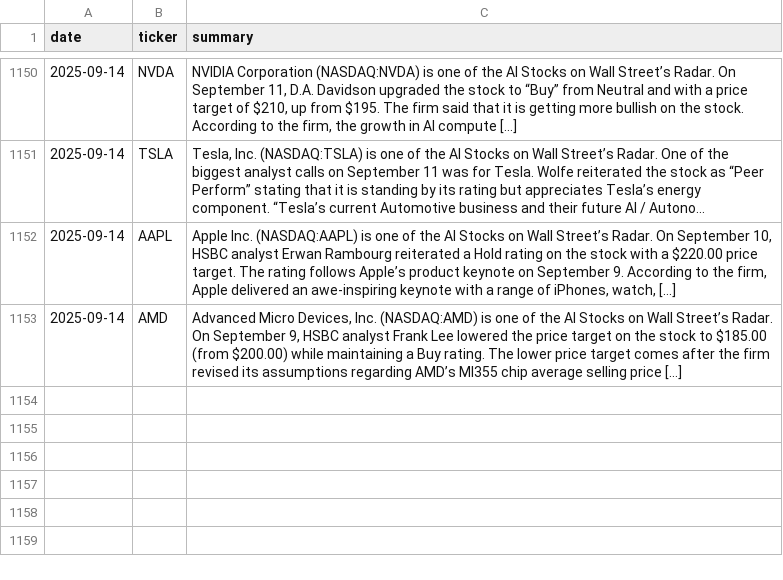
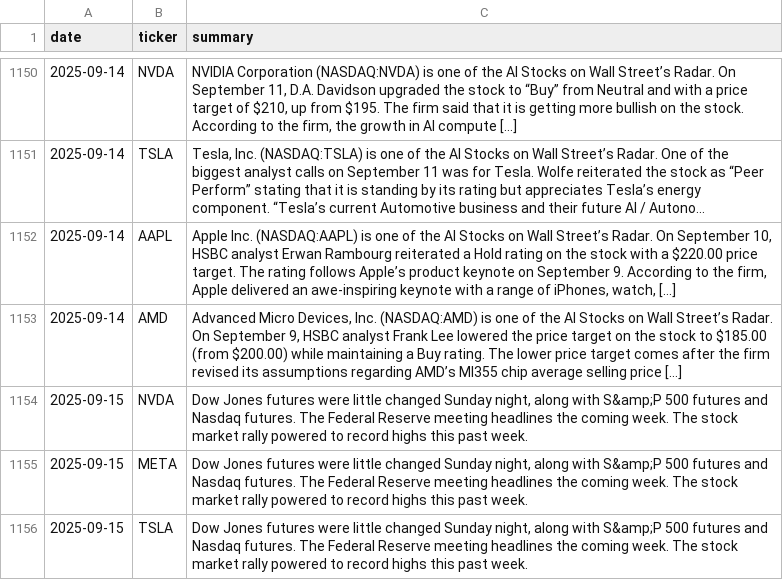
Before and after one commit to EmanFatima-ef/News_Sentiment_Analysis, a CSV file: daily_news_data.csv, drawn as a sheet; only a part is shown, gaps mark what is left out; long unchanged cells end in ….

```diff
--- a/daily_news_data.csv
+++ b/daily_news_data.csv
@@ -1153 +1153,4 @@ date,ticker,summary
 2025-09-14,AMD,"Advanced Micro Devices, Inc. (NASDAQ:AMD) is one of the AI Stocks on Wall Street’s Radar. On September 9, HSBC analyst Frank Lee lowered the price target on the stock to $185.00 (from $200.00) while maintaining a Buy rating. The lower price target comes after the firm revised its assumptions regarding AMD’s MI355 chip average selling price […]"
+2025-09-15,NVDA,"Dow Jones futures were little changed Sunday night, along with S&amp;P 500 futures and Nasdaq futures. The Federal Reserve meeting headlines the coming week. The stock market rally powered to record highs this past week."
+2025-09-15,META,"Dow Jones futures were little changed Sunday night, along with S&amp;P 500 futures and Nasdaq futures. The Federal Reserve meeting headlines the coming week. The stock market rally powered to record highs this past week."
+2025-09-15,TSLA,"Dow Jones futures were little changed Sunday night, along with S&amp;P 500 futures and Nasdaq futures. The Federal Reserve meeting headlines the coming week. The stock market rally powered to record highs this past week."
```
Also changed, not shown: daily_sentiment_counts.csv.
